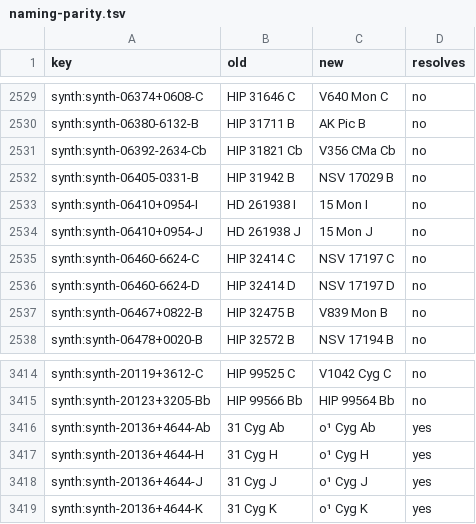
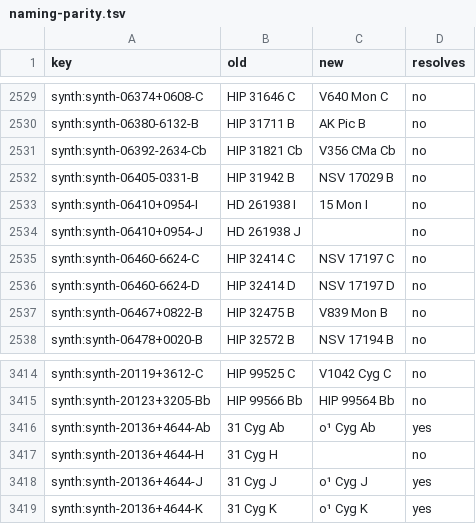
Before and after one commit to alexmensch/stellata, a TSV file: scripts/catalog/naming/naming-parity.tsv, drawn as a sheet; only a part is shown, gaps mark what is left out.

```diff
--- a/scripts/catalog/naming/naming-parity.tsv
+++ b/scripts/catalog/naming/naming-parity.tsv
@@ -2533,3 +2533,3 @@ synth:synth-06405-0331-B	HIP 31942 B	NSV 17029 B	no
 synth:synth-06410+0954-I	HD 261938 I	15 Mon I	no
-synth:synth-06410+0954-J	HD 261938 J	15 Mon J	no
+synth:synth-06410+0954-J	HD 261938 J		no
 synth:synth-06460-6624-C	HIP 32414 C	NSV 17197 C	no
@@ -3416,3 +3416,3 @@ synth:synth-20123+3205-Bb	HIP 99566 Bb	HIP 99564 Bb	no
 synth:synth-20136+4644-Ab	31 Cyg Ab	ο¹ Cyg Ab	yes
-synth:synth-20136+4644-H	31 Cyg H	ο¹ Cyg H	yes
+synth:synth-20136+4644-H	31 Cyg H		no
 synth:synth-20136+4644-J	31 Cyg J	ο¹ Cyg J	yes
```
Also changed, not shown: 8 other files.
